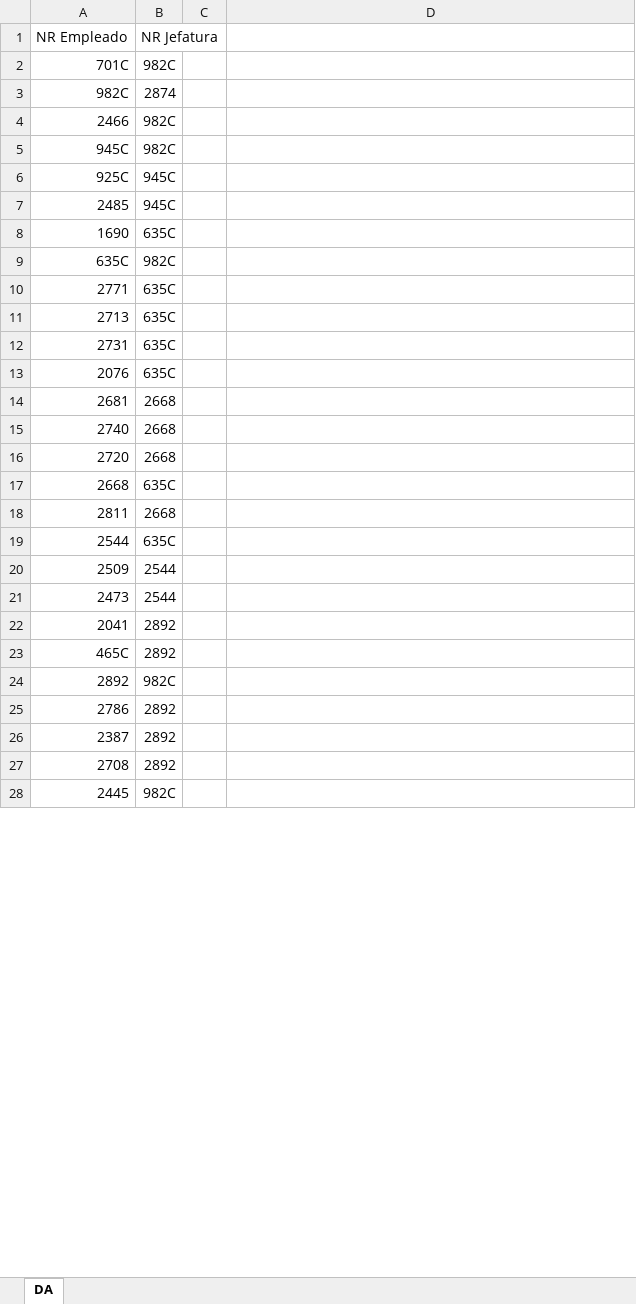
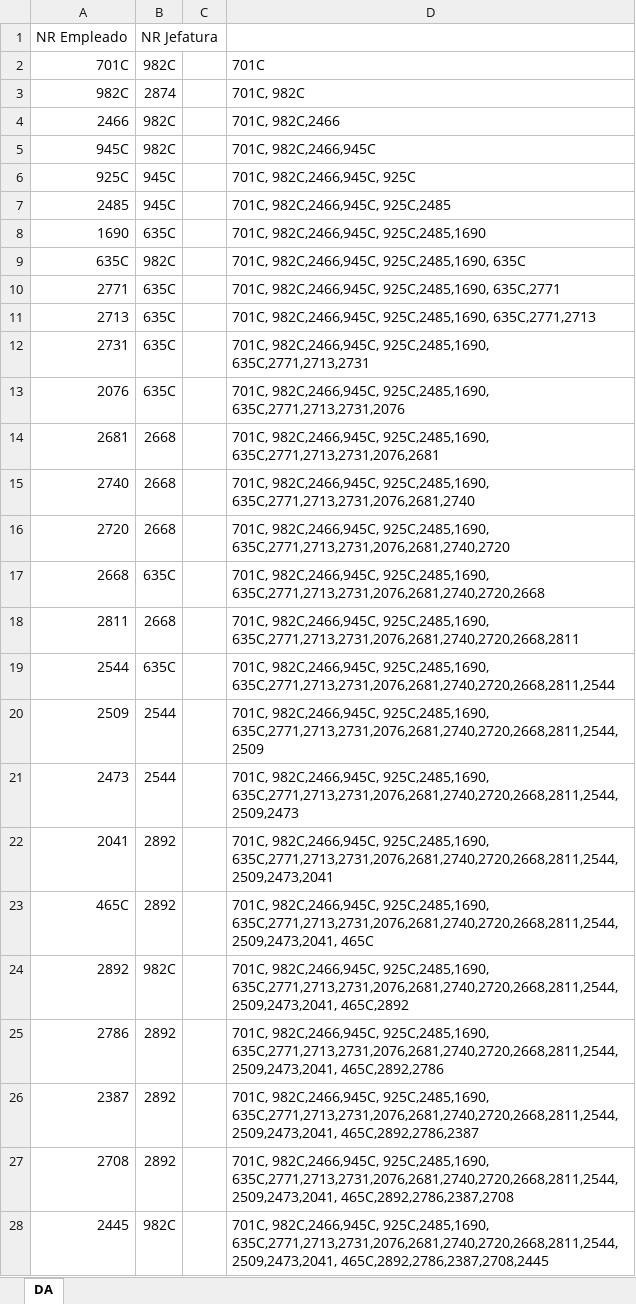
Before and after one commit to douglasvela/SIAMRECAD, an Excel workbook: Asignaciones de la DA.xlsx, sheet DA, drawn as a sheet; only a part is shown; values as stored, in another font and other column widths than the file's, no borders; the diff covers the shown part only; the diff names each change by its address in the sheet, - before the commit and + after, or states it on an @@ line.

Commit message:
asdasd

```diff
--- a/Asignaciones de la DA.xlsx (sheet DA)
+++ b/Asignaciones de la DA.xlsx (sheet DA)
-D2: (empty)
+D2: 701C
-D3: (empty)
+D3: 701C, 982C
-D4: (empty)
+D4: 701C, 982C,2466
-D5: (empty)
+D5: 701C, 982C,2466,945C
-D6: (empty)
+D6: 701C, 982C,2466,945C, 925C
-D7: (empty)
+D7: 701C, 982C,2466,945C, 925C,2485
-D8: (empty)
+D8: 701C, 982C,2466,945C, 925C,2485,1690
-D9: (empty)
+D9: 701C, 982C,2466,945C, 925C,2485,1690, 635C
-D10: (empty)
+D10: 701C, 982C,2466,945C, 925C,2485,1690, 635C,2771
-D11: (empty)
+D11: 701C, 982C,2466,945C, 925C,2485,1690, 635C,2771,2713
-D12: (empty)
+D12: 701C, 982C,2466,945C, 925C,2485,1690, 635C,2771,2713,2731
-D13: (empty)
+D13: 701C, 982C,2466,945C, 925C,2485,1690, 635C,2771,2713,2731,2076
-D14: (empty)
+D14: 701C, 982C,2466,945C, 925C,2485,1690, 635C,2771,2713,2731,2076,2681
-D15: (empty)
+D15: 701C, 982C,2466,945C, 925C,2485,1690, 635C,2771,2713,2731,2076,2681,2740
-D16: (empty)
+D16: 701C, 982C,2466,945C, 925C,2485,1690, 635C,2771,2713,2731,2076,2681,2740,2720
-D17: (empty)
+D17: 701C, 982C,2466,945C, 925C,2485,1690, 635C,2771,2713,2731,2076,2681,2740,2720,2668
-D18: (empty)
+D18: 701C, 982C,2466,945C, 925C,2485,1690, 635C,2771,2713,2731,2076,2681,2740,2720,2668,2811
-D19: (empty)
+D19: 701C, 982C,2466,945C, 925C,2485,1690, 635C,2771,2713,2731,2076,2681,2740,2720,2668,2811,2544
-D20: (empty)
+D20: 701C, 982C,2466,945C, 925C,2485,1690, 635C,2771,2713,2731,2076,2681,2740,2720,2668,2811,2544,2509
-D21: (empty)
+D21: 701C, 982C,2466,945C, 925C,2485,1690, 635C,2771,2713,2731,2076,2681,2740,2720,2668,2811,2544,2509,2473
-D22: (empty)
+D22: 701C, 982C,2466,945C, 925C,2485,1690, 635C,2771,2713,2731,2076,2681,2740,2720,2668,2811,2544,2509,2473,2041
-D23: (empty)
+D23: 701C, 982C,2466,945C, 925C,2485,1690, 635C,2771,2713,2731,2076,2681,2740,2720,2668,2811,2544,2509,2473,2041, 465C
-D24: (empty)
+D24: 701C, 982C,2466,945C, 925C,2485,1690, 635C,2771,2713,2731,2076,2681,2740,2720,2668,2811,2544,2509,2473,2041, 465C,2892
-D25: (empty)
+D25: 701C, 982C,2466,945C, 925C,2485,1690, 635C,2771,2713,2731,2076,2681,2740,2720,2668,2811,2544,2509,2473,2041, 465C,2892,2786
-D26: (empty)
+D26: 701C, 982C,2466,945C, 925C,2485,1690, 635C,2771,2713,2731,2076,2681,2740,2720,2668,2811,2544,2509,2473,2041, 465C,2892,2786,2387
-D27: (empty)
+D27: 701C, 982C,2466,945C, 925C,2485,1690, 635C,2771,2713,2731,2076,2681,2740,2720,2668,2811,2544,2509,2473,2041, 465C,2892,2786,2387,2708
-D28: (empty)
+D28: 701C, 982C,2466,945C, 925C,2485,1690, 635C,2771,2713,2731,2076,2681,2740,2720,2668,2811,2544,2509,2473,2041, 465C,2892,2786,2387,2708,2445
```
Also changed, not shown: 21 edited cells elsewhere in this sheet.
